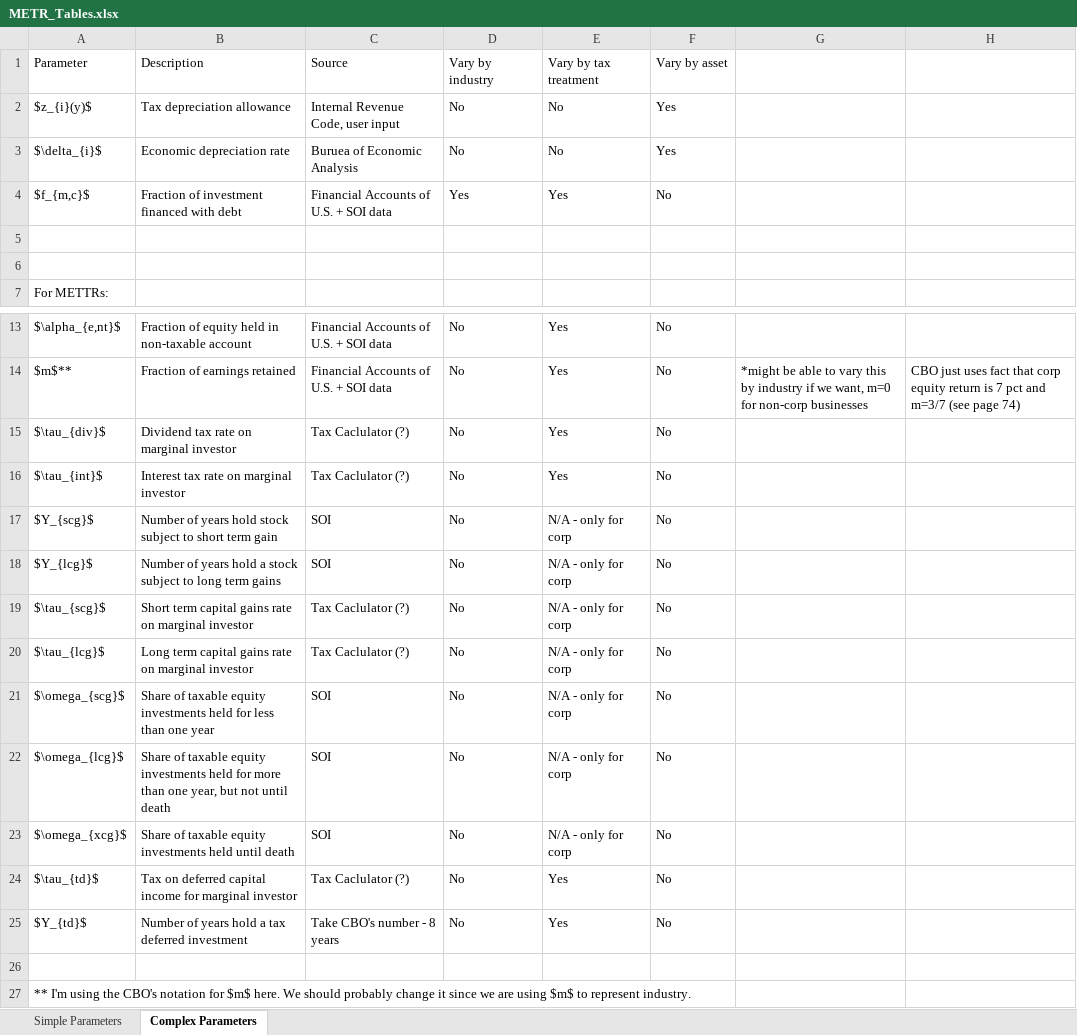
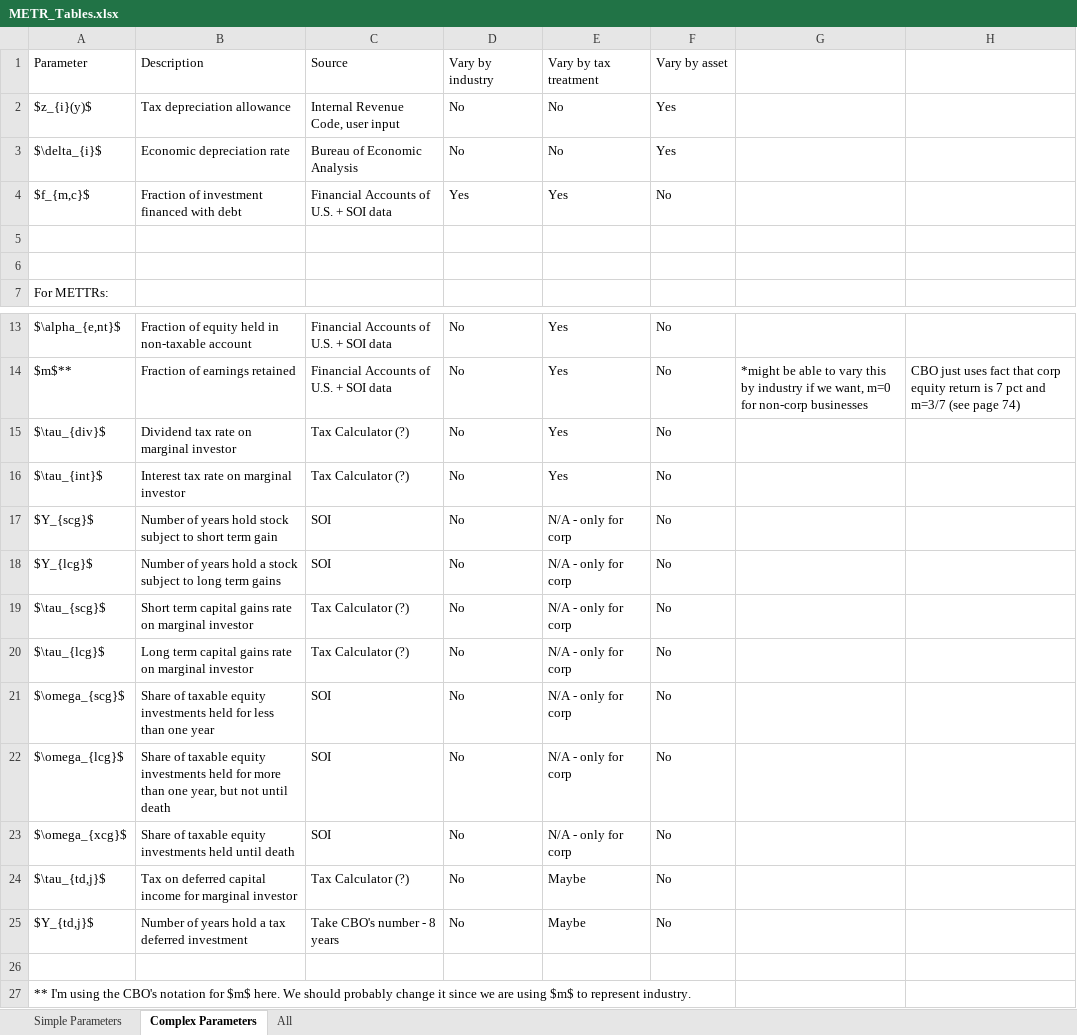
Before and after one commit to PSLmodels/Cost-of-Capital-Calculator, an Excel workbook: Notes_and_Guides/METR_Tables.xlsx, sheet Complex Parameters, drawn as a sheet; only a part is shown, gaps mark what is left out; values as stored, in another font and other column widths than the file's, no borders; the diff names each change by its address in the sheet, - before the commit and + after, or states it on an @@ line.

```diff
--- a/Notes_and_Guides/METR_Tables.xlsx (sheet Complex Parameters)
+++ b/Notes_and_Guides/METR_Tables.xlsx (sheet Complex Parameters)
+sheet tab: All
-C3: Buruea of Economic Analysis
+C3: Bureau of Economic Analysis
-C15:C16: Tax Caclulator (?)
+C15:C16: Tax Calculator (?)
-C19:C20: Tax Caclulator (?)
+C19:C20: Tax Calculator (?)
-A24: $\tau_{td}$
+A24: $\tau_{td,j}$
-C24: Tax Caclulator (?)
+C24: Tax Calculator (?)
-E24:E25: Yes
+E24:E25: Maybe
-A25: $Y_{td}$
+A25: $Y_{td,j}$
```
Also changed, not shown: sheet Simple Parameters, 5 other files.
